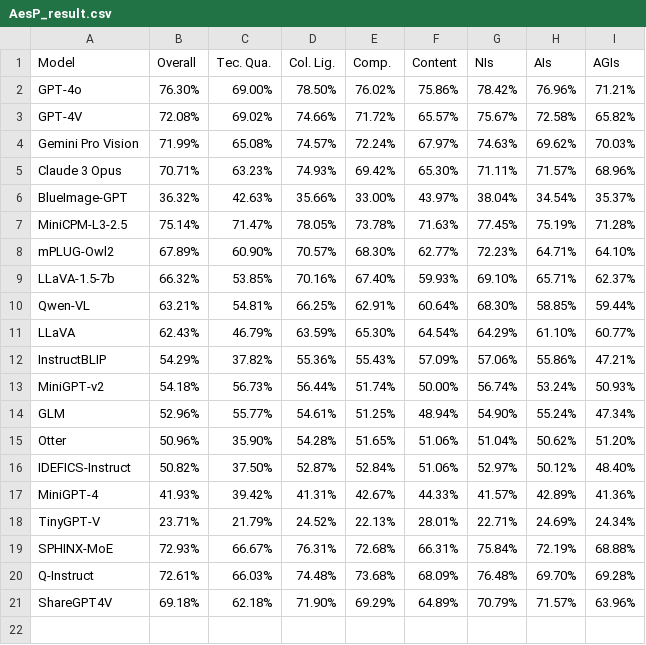
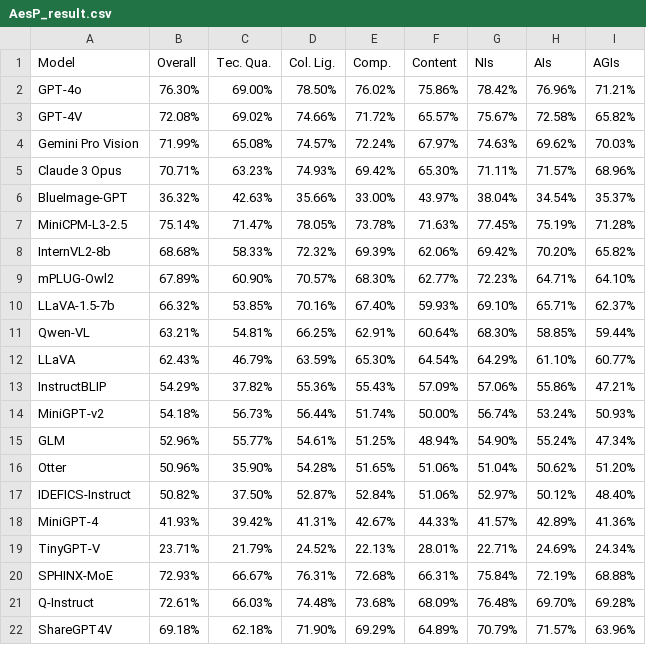
Before and after one commit to aesbench/aesbench.github.io, a CSV file: static/AesP_result.csv, drawn as a sheet; the diff names each change by its address in the sheet, - before the commit and + after, or states it on an @@ line.

Commit message:
Update AesP_result.csv

```diff
--- a/static/AesP_result.csv
+++ b/static/AesP_result.csv
+row 8: InternVL2-8b | 68.68% | 58.33% | 72.32% | 69.39% | 62.06% | 69.42% | 70.20% | 65.82%
```
